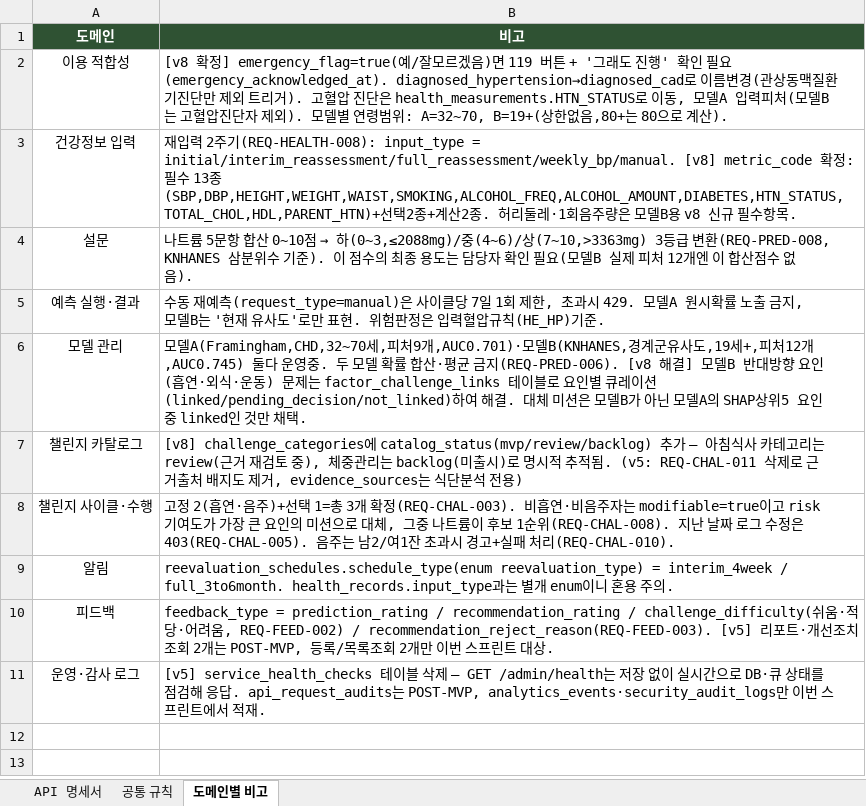
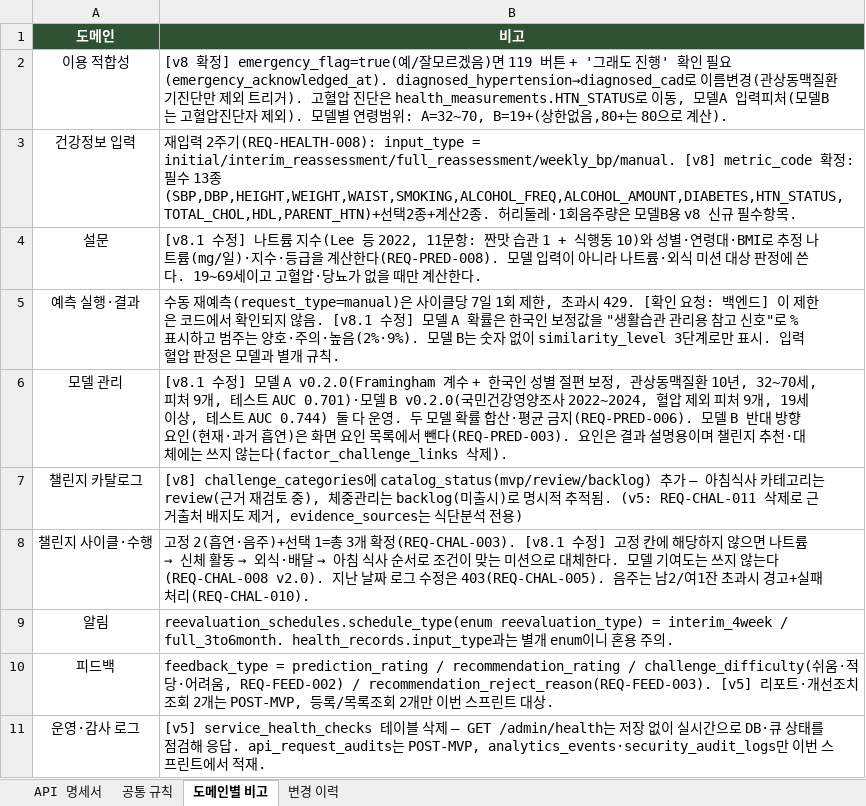
Before and after one commit to AI-HealthCare-06/AH_06_03, an Excel workbook: docs/api-spec/PAEON_API_명세서.xlsx, sheet 도메인별 비고, drawn as a sheet; values as stored, in another font and other column widths than the file's, no borders; the diff names each change by its address in the sheet, - before the commit and + after, or states it on an @@ line.

Commit message:
docs: API 명세서·와이어프레임 v5 모델 관련 부분을 구현·요구사항 v2.3 기준으로 정리
- API: 예측·대상 확인 API를 실제 경로·응답 필드로, 4주·12주 비교·재입력 비교·임시 예측 API 추가, 모델 관리 API는 POST-MVP·삭제 예정·삭제로 정리, 도메인별 비고 4칸 수정, 변경 이력 시트 추가
- 와이어프레임: W04·W04-2·W05·W06·W07·W08·W09·W11·W11-2를 모델 A v0.2.0·모델 B 비교 3단계·요구사항 v2.3에 맞춤, 혈관 나이·요인 순위 변화는 보류 표시
- PRD·ERD: 담당자 이름을 역할(모델링·백엔드·화면 담당)로 바꿈

```diff
--- a/docs/api-spec/PAEON_API_명세서.xlsx (sheet 도메인별 비고)
+++ b/docs/api-spec/PAEON_API_명세서.xlsx (sheet 도메인별 비고)
+sheet tab: 변경 이력
@@ B4 (비고): 나트륨 5문항 합산 0~10점 → 하(0~3,≤2088mg)/중(4~6)/상(7~10,>3363mg) 3등급 변환(REQ-PRED-008, KNHANES 삼분위수 기준). 이 점수의 최종 용도는 담당자 확인 필요(모델B 실제 피처 12개엔 이 합산점수 없음). → [v8.1 수정] 나트륨 지수(Lee 등 2022, 11문항: 짠맛 습관 1 + 식행동 10)와 성별·연령대·BMI로 추정 나트륨(mg/일)·지수·등급을 계산한다(REQ-PRED-008). 모델 입력이 아니라 나트륨·외식 미션 대상 판정에 쓴다. 19~69세이고 고혈압·당뇨가 없을 때만 계산한다. @@
-B5 (비고): …과시 429. 모델A 원시확률 노출 금지, 모델B는 '현재 유사도'로만 표현. 위험판정은 입력혈압규칙(HE_HP)기준.
+B5 (비고): …과시 429. [확인 요청: 백엔드] 이 제한은 코드에서 확인되지 않음. [v8.1 수정] 모델 A 확률은 한국인 보정값을 "생활습관 관리용 참고 신호"로 % 표시하고 범주는 양호·주의·높음(2%·9%). 모델 B는 숫자 없이 similarity_level 3단계로만 표시. 입력 혈압 판정은 모델과 별개 규칙.
-B6 (비고): 모델A(Framingham,CHD,32~70세,피처9개,AUC0.701)·모델B(KNHANES,경계군유사도,19세+,피처12개,AUC0.745) 둘다 운영중. 두 모델 확률 합산·평균 금지(REQ-PRED-006). [v8 해결] 모델B 반대방향 요인(흡연·외식·운동) 문제는 factor_challenge_links 테이블로 요인별 큐레이션(linked/pending_decision/not_linked)하여 해결. 대체 미션은 모델B가 아닌 모델A의 SHAP상위5 요인 중 linked인 것만 채택.
+B6 (비고): [v8.1 수정] 모델 A v0.2.0(Framingham 계수 + 한국인 성별 절편 보정, 관상동맥질환 10년, 32~70세, 피처 9개, 테스트 AUC 0.701)·모델 B v0.2.0(국민건강영양조사 2022~2024, 혈압 제외 피처 9개, 19세 이상, 테스트 AUC 0.744) 둘 다 운영. 두 모델 확률 합산·평균 금지(REQ-PRED-006). 모델 B 반대 방향 요인(현재·과거 흡연)은 화면 요인 목록에서 뺀다(REQ-PRED-003). 요인은 결과 설명용이며 챌린지 추천·대체에는 쓰지 않는다(factor_challenge_links 삭제).
@@ B8 (비고): …확정(REQ-CHAL-003). 비흡연·비음주자는 modifiable=true이고 risk 기여도가 가장 큰 요인의 미션으로 대체, 그중 나트륨이 후보 1순위(REQ-CHAL-008). 지난 날… → …확정(REQ-CHAL-003). [v8.1 수정] 고정 칸에 해당하지 않으면 나트륨 → 신체 활동 → 외식·배달 → 아침 식사 순서로 조건이 맞는 미션으로 대체한다. 모델 기여도는 쓰지 않는다(REQ-CHAL-008 v2.0). 지난 날… @@
```
Also changed, not shown: sheet API 명세서, sheet 공통 규칙, docs/요구사항_정의서_파이온.xlsx, 2 other files.
